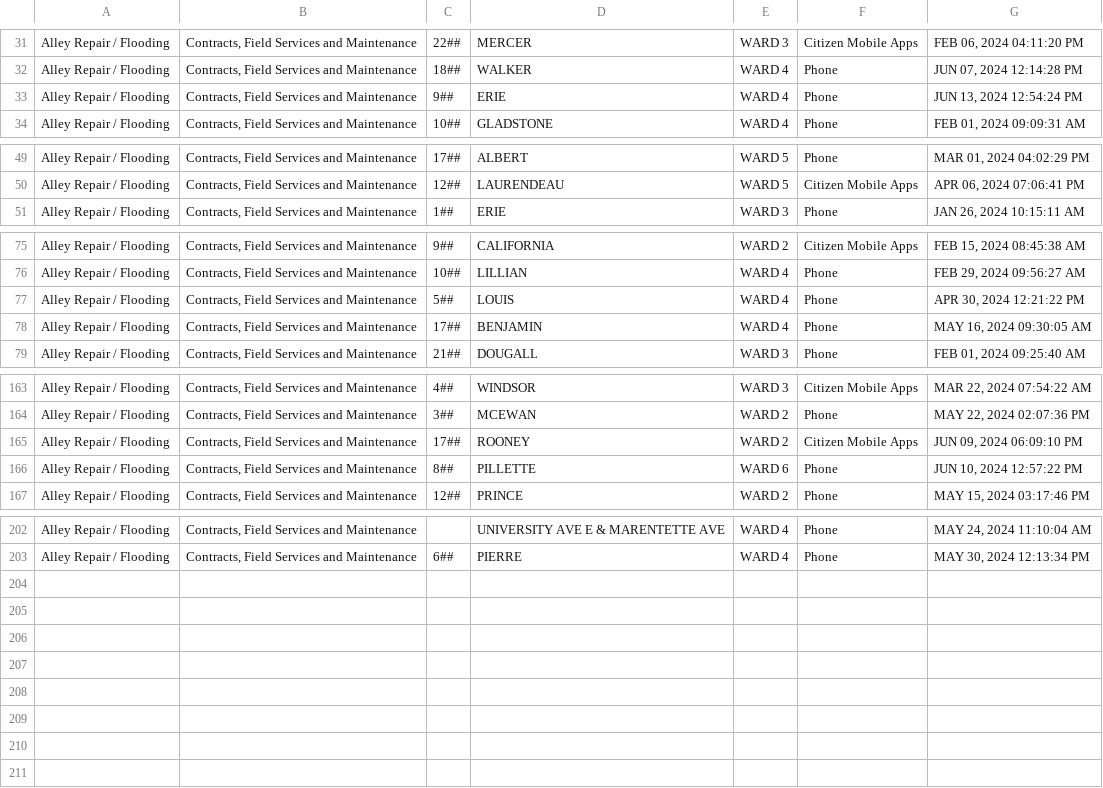
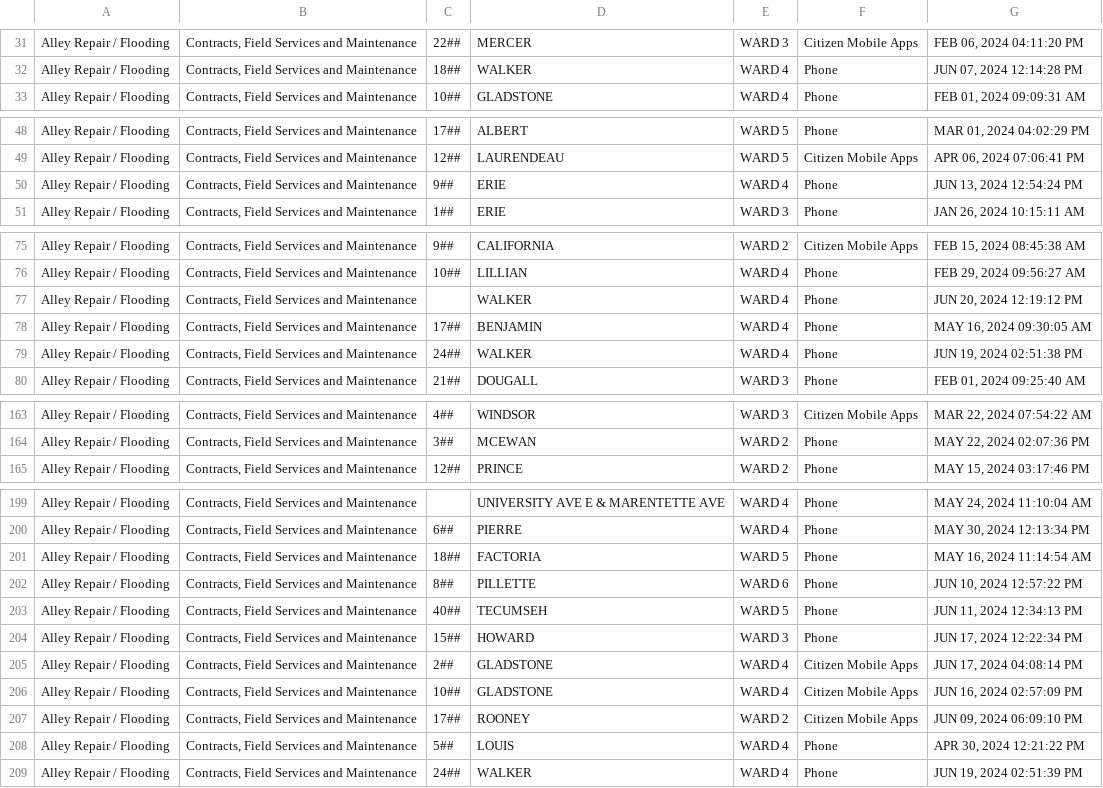
Before and after one commit to dntiontk/windsor-opendata, a CSV file: raw/alley-repair-flooding/Alley_Repair_Flooding_YTD.csv, drawn as a sheet; only a part is shown, gaps mark what is left out; the diff names each change by its address in the sheet, - before the commit and + after, or states it on an @@ line.

```diff
--- a/raw/alley-repair-flooding/Alley_Repair_Flooding_YTD.csv
+++ b/raw/alley-repair-flooding/Alley_Repair_Flooding_YTD.csv
@@ row 33 moved to row 50: Alley Repair / Flooding @@
-C77: 5##
+C77: (empty)
-D77: LOUIS
+D77: WALKER
-G77: APR 30, 2024 12:21:22 PM
+G77: JUN 20, 2024 12:19:12 PM
+row 79: Alley Repair / Flooding | Contracts, Field Services and Maintenance | 24## | WALKER | WARD 4 | Phone | JUN 19, 2024 02:51:38 PM
@@ row 86 moved to row 201: Alley Repair / Flooding @@
@@ row 166 moved to row 202: Alley Repair / Flooding @@
@@ row 194 moved to row 203: Alley Repair / Flooding @@
+row 204: Alley Repair / Flooding | Contracts, Field Services and Maintenance | 15## | HOWARD | WARD 3 | Phone | JUN 17, 2024 12:22:34 PM
+row 205: Alley Repair / Flooding | Contracts, Field Services and Maintenance | 2## | GLADSTONE | WARD 4 | Citizen Mobile Apps | JUN 17, 2024 04:08:14 PM
+row 206: Alley Repair / Flooding | Contracts, Field Services and Maintenance | 10## | GLADSTONE | WARD 4 | Citizen Mobile Apps | JUN 16, 2024 02:57:09 PM
@@ row 165 moved to row 207: Alley Repair / Flooding @@
+row 208: Alley Repair / Flooding | Contracts, Field Services and Maintenance | 5## | LOUIS | WARD 4 | Phone | APR 30, 2024 12:21:22 PM
+row 209: Alley Repair / Flooding | Contracts, Field Services and Maintenance | 24## | WALKER | WARD 4 | Phone | JUN 19, 2024 02:51:39 PM
```
Also changed, not shown: raw/fence-hedge-concerns/Fence_Hedge_Concerns_YTD.csv, raw/parks-and-trails/Parks_Maintenance_YTD.csv, 1 other file.
